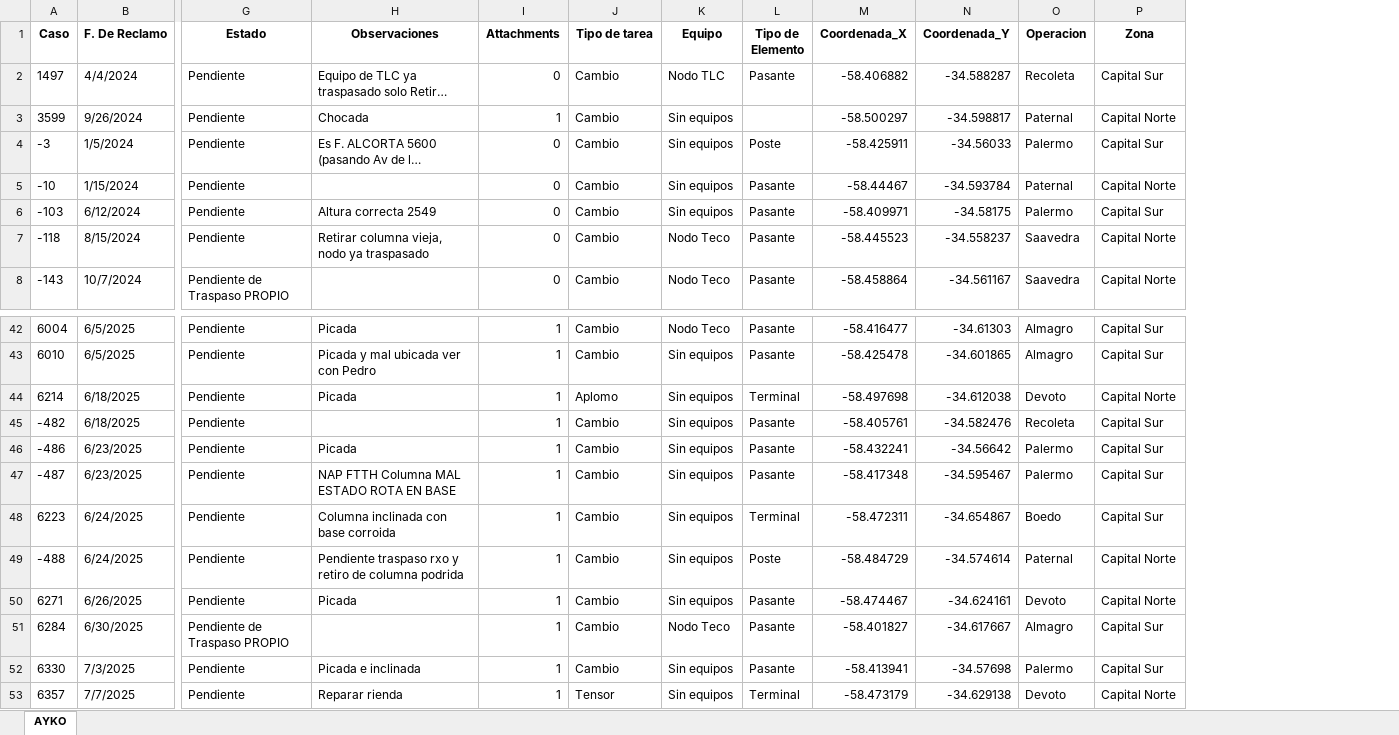
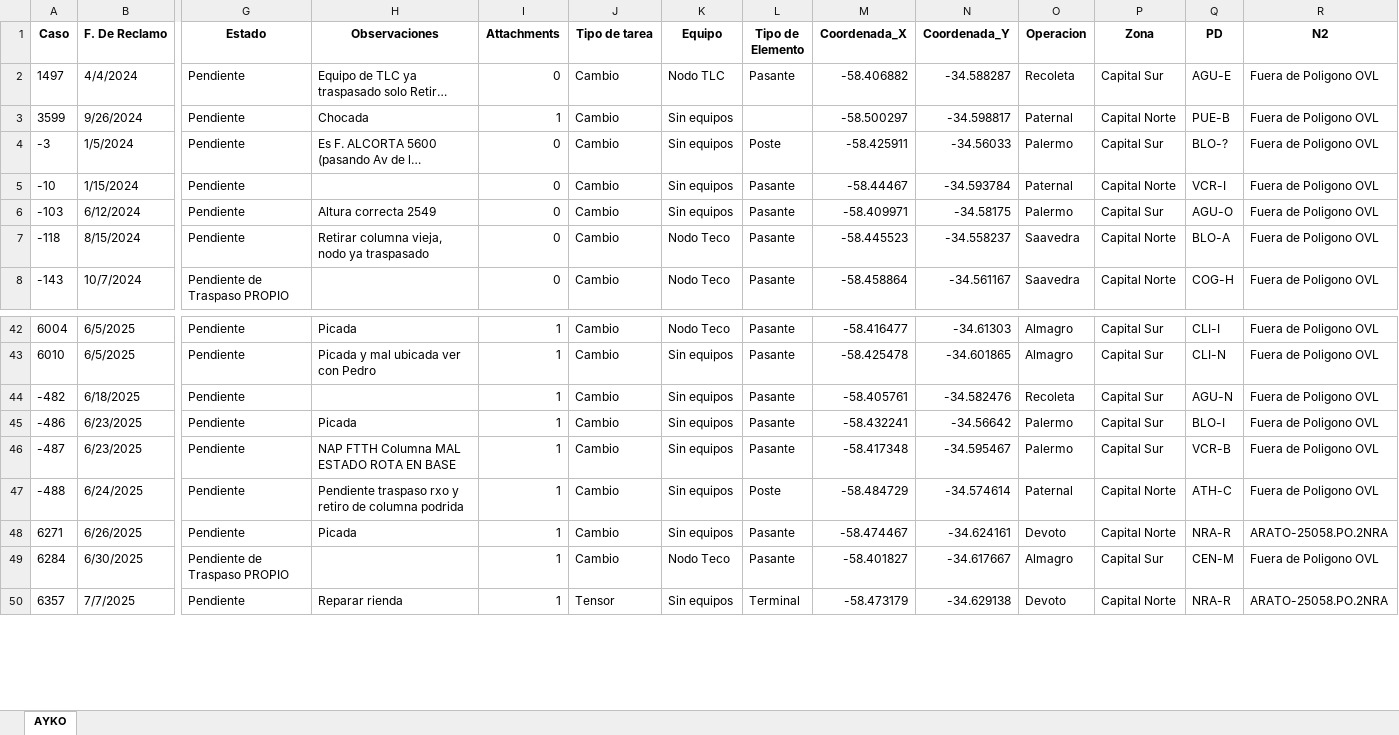
Before and after one commit to gestiondereclamosteco/ayko, an Excel workbook: mapa_interactivo_AYKO.xlsx, sheet AYKO, drawn as a sheet; only a part is shown, gaps mark what is left out; long unchanged cells end in …; values as stored, in another font and other column widths than the file's, no borders; removed rows and columns are numbered as before the commit, all else as after; rows hold the shown columns only; the diff names each change by its address in the sheet, - before the commit and + after, or states it on an @@ line.

Commit message:
🔄 Actualización automática del mapa (2025-10-08 08:23:54)

```diff
--- a/mapa_interactivo_AYKO.xlsx (sheet AYKO)
+++ b/mapa_interactivo_AYKO.xlsx (sheet AYKO)
+column Q (PD), rows 2-8: AGU-E | PUE-B | BLO-? | VCR-I | AGU-O | BLO-A | COG-H; rows 42-50: CLI-I | CLI-N | AGU-N | BLO-I | VCR-B | ATH-C | NRA-R | CEN-M | NRA-R
+column R (N2), rows 2-8: all Fuera de Poligono OVL; rows 42-50: Fuera de Poligono OVL | Fuera de Poligono OVL | Fuera de Poligono OVL | Fuera de Poligono OVL | Fuera de Poligono OVL | Fuera de Poligono OVL | ARATO-25058.PO.2NRA | Fuera de Poligono OVL | ARATO-25058.PO.2NRA
-row 44: 6214 | 6/18/2025 | Pendiente | Picada | 1 | Aplomo | Sin equipos | Terminal | -58.497698 | -34.612038 | Devoto | Capital Norte
-row 48: 6223 | 6/24/2025 | Pendiente | Columna inclinada con base corroida | 1 | Cambio | Sin equipos | Terminal | -58.472311 | -34.654867 | Boedo | Capital Sur
-row 52: 6330 | 7/3/2025 | Pendiente | Picada e inclinada | 1 | Cambio | Sin equipos | Pasante | -58.413941 | -34.57698 | Palermo | Capital Sur
```
Also changed, not shown: 1 other file.
